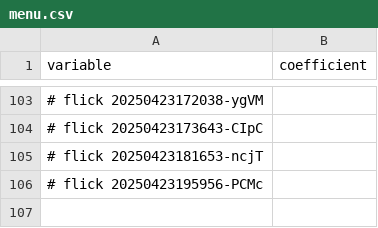
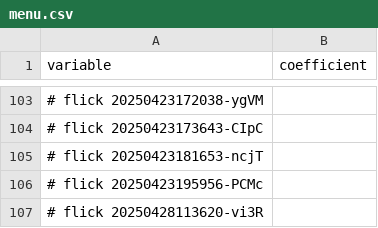
Before and after one commit to abikesa/dumbo, a CSV file: kitabo/ensi/ukubona/donorcase/menu.csv, drawn as a sheet; only a part is shown, gaps mark what is left out; the diff names each change by its address in the sheet, - before the commit and + after, or states it on an @@ line.

Commit message:
kitabo/ensi/ukubona/donorcase/menu.csv

```diff
--- a/kitabo/ensi/ukubona/donorcase/menu.csv
+++ b/kitabo/ensi/ukubona/donorcase/menu.csv
+row 107: # flick 20250428113620-vi3R
```
